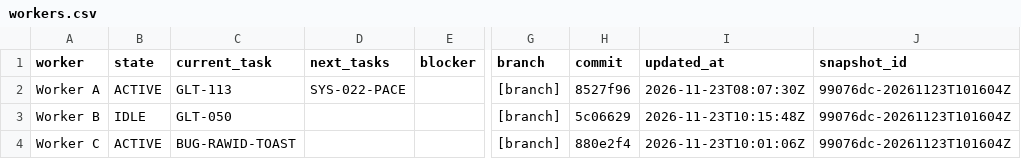
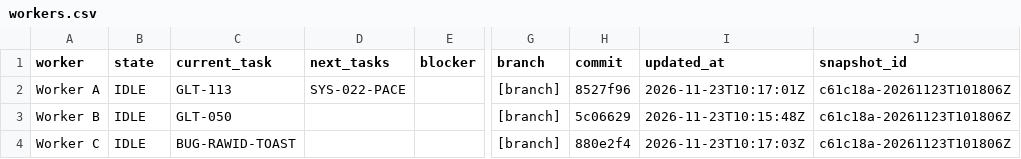
Before and after one commit to ksatriadipo/idle-space-courier-dashboard, a CSV file: data/workers.csv, drawn as a sheet; only a part is shown, gaps mark what is left out; the diff names each change by its address in the sheet, - before the commit and + after, or states it on an @@ line.

```diff
--- a/data/workers.csv
+++ b/data/workers.csv
-B2 (state): ACTIVE
+B2 (state): IDLE
-I2 (updated_at): 2026-11-23T08:07:30Z
+I2 (updated_at): 2026-11-23T10:17:01Z
-J2:J4 (snapshot_id): 99076dc-20261123T101604Z
+J2:J4 (snapshot_id): c61c18a-20261123T101806Z
-B4 (state): ACTIVE
+B4 (state): IDLE
-I4 (updated_at): 2026-11-23T10:01:06Z
+I4 (updated_at): 2026-11-23T10:17:03Z
```
Also changed, not shown: data/decisions.csv, data/runs.csv, 5 other files.
